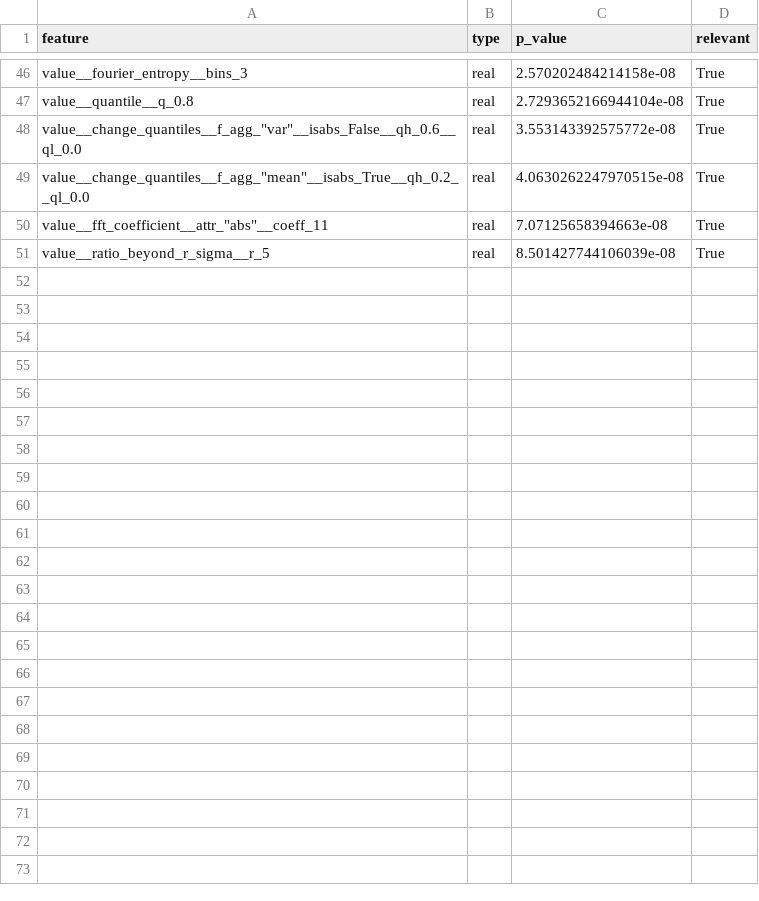
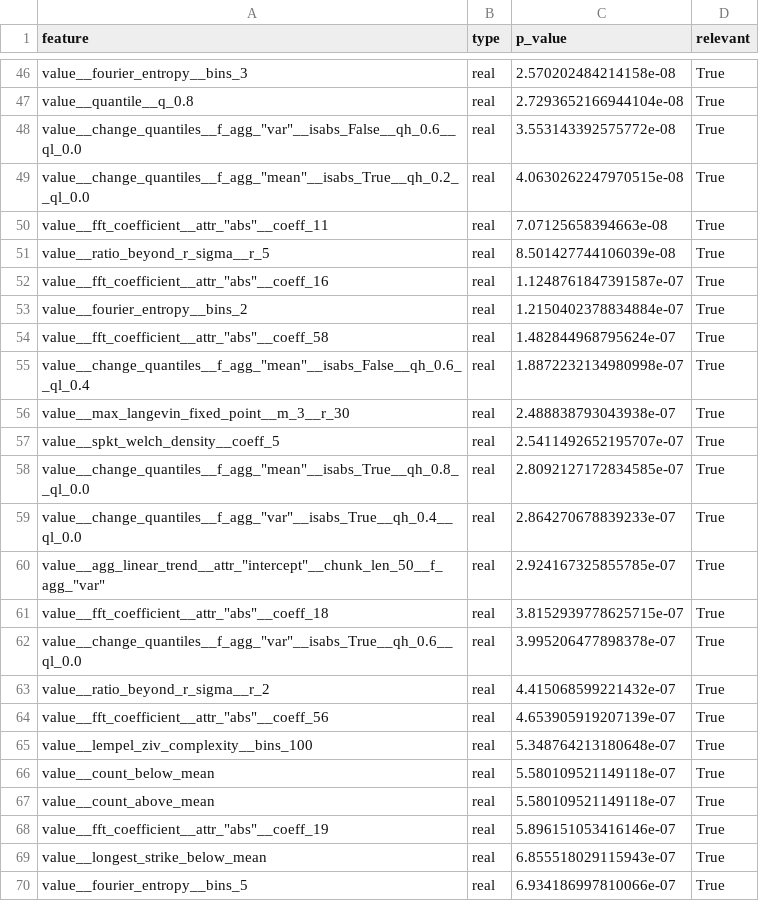
Before and after one commit to akshatparmar2634/CM-Project--Heart-Risk-Prediction-using-ECG, a CSV file: top_n_features_relevance.csv, drawn as a sheet; only a part is shown, gaps mark what is left out; the diff covers the shown part only.

```diff
--- a/top_n_features_relevance.csv
+++ b/top_n_features_relevance.csv
@@ -51 +51,20 @@ value__quantile__q_0.8,real,2.7293652166944104e-08,True
 value__ratio_beyond_r_sigma__r_5,real,8.501427744106039e-08,True
+"value__fft_coefficient__attr_""abs""__coeff_16",real,1.1248761847391587e-07,True
+value__fourier_entropy__bins_2,real,1.2150402378834884e-07,True
+"value__fft_coefficient__attr_""abs""__coeff_58",real,1.482844968795624e-07,True
+"value__change_quantiles__f_agg_""mean""__isabs_False__qh_0.6__ql_0.4",real,1.8872232134980998e-07,True
+value__max_langevin_fixed_point__m_3__r_30,real,2.488838793043938e-07,True
+value__spkt_welch_density__coeff_5,real,2.5411492652195707e-07,True
+"value__change_quantiles__f_agg_""mean""__isabs_True__qh_0.8__ql_0.0",real,2.8092127172834585e-07,True
+"value__change_quantiles__f_agg_""var""__isabs_True__qh_0.4__ql_0.0",real,2.864270678839233e-07,True
+"value__agg_linear_trend__attr_""intercept""__chunk_len_50__f_agg_""var""",real,2.924167325855785e-07,True
+"value__fft_coefficient__attr_""abs""__coeff_18",real,3.8152939778625715e-07,True
+"value__change_quantiles__f_agg_""var""__isabs_True__qh_0.6__ql_0.0",real,3.995206477898378e-07,True
+value__ratio_beyond_r_sigma__r_2,real,4.415068599221432e-07,True
+"value__fft_coefficient__attr_""abs""__coeff_56",real,4.653905919207139e-07,True
+value__lempel_ziv_complexity__bins_100,real,5.348764213180648e-07,True
+value__count_below_mean,real,5.580109521149118e-07,True
+value__count_above_mean,real,5.580109521149118e-07,True
+"value__fft_coefficient__attr_""abs""__coeff_19",real,5.896151053416146e-07,True
+value__longest_strike_below_mean,real,6.855518029115943e-07,True
+value__fourier_entropy__bins_5,real,6.934186997810066e-07,True
```
Also changed, not shown: 31 added rows elsewhere in this file, 6 other files.
